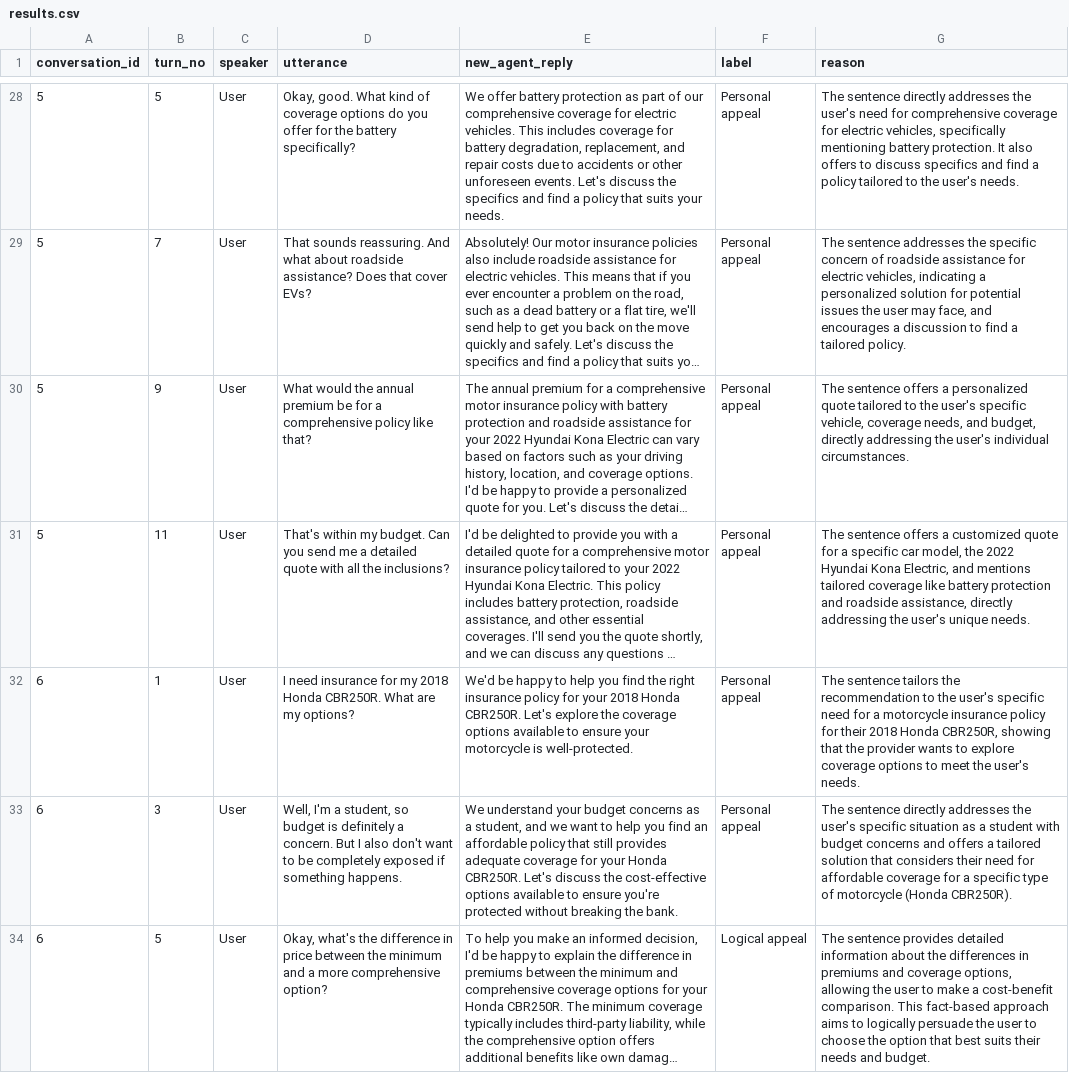
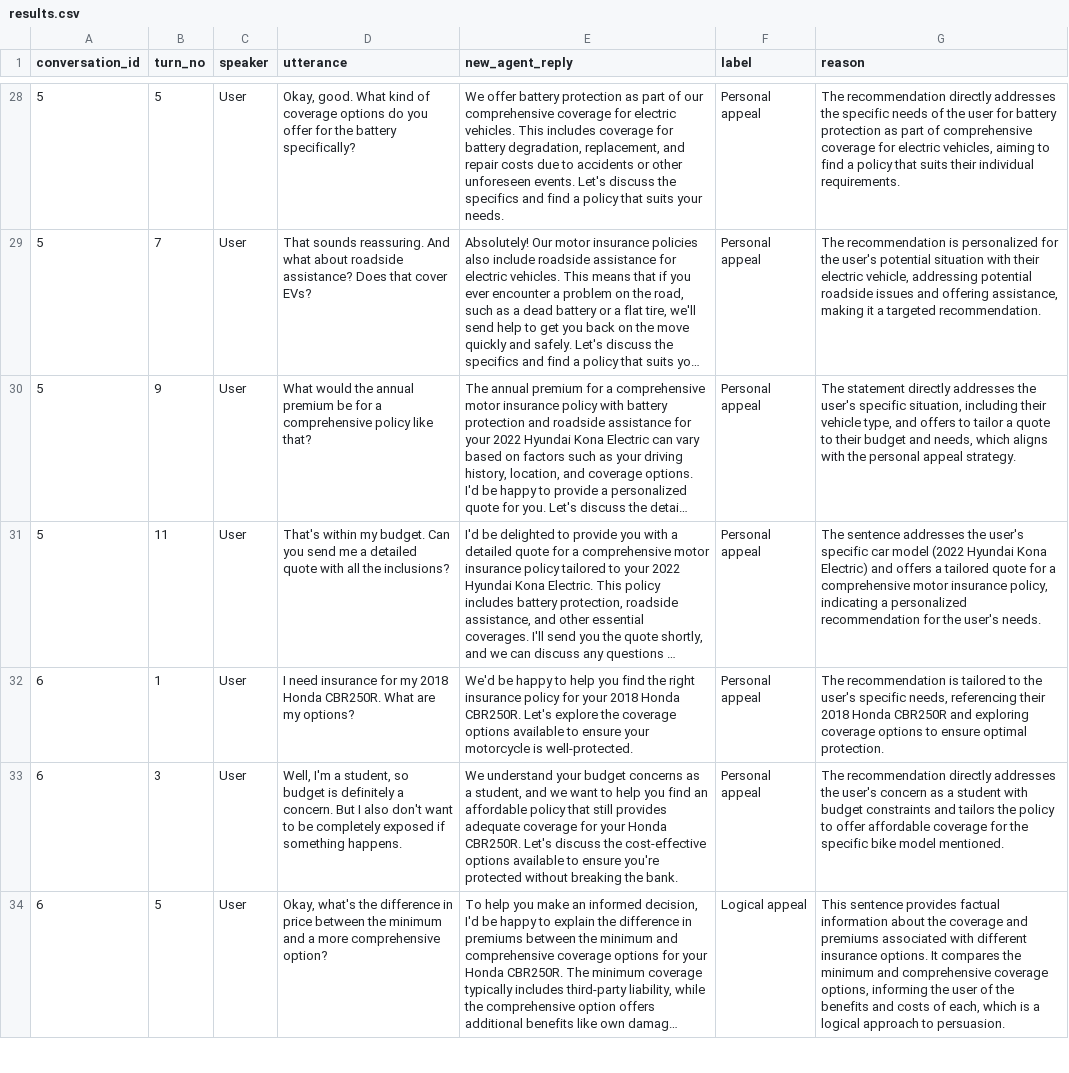
Before and after one commit to niladrighosh03/IIT-Patna-Internship, a CSV file: Expert Datatset/Engagement/results.csv, drawn as a sheet; only a part is shown, gaps mark what is left out; long unchanged cells end in …; the diff covers the shown part only; the diff names each change by its address in the sheet, - before the commit and + after, or states it on an @@ line.

```diff
--- a/Expert Datatset/Engagement/results.csv
+++ b/Expert Datatset/Engagement/results.csv
-G28 (reason): The sentence directly addresses the user's need for comprehensive coverage for electric vehicles, specifically mentioning battery protection. It also offers to discuss specifics and find a policy tailored to the user's needs.
+G28 (reason): The recommendation directly addresses the specific needs of the user for battery protection as part of comprehensive coverage for electric vehicles, aiming to find a policy that suits their individual requirements.
-G29 (reason): The sentence addresses the specific concern of roadside assistance for electric vehicles, indicating a personalized solution for potential issues the user may face, and encourages a discussion to find a tailored policy.
+G29 (reason): The recommendation is personalized for the user's potential situation with their electric vehicle, addressing potential roadside issues and offering assistance, making it a targeted recommendation.
-G30 (reason): The sentence offers a personalized quote tailored to the user's specific vehicle, coverage needs, and budget, directly addressing the user's individual circumstances.
+G30 (reason): The statement directly addresses the user's specific situation, including their vehicle type, and offers to tailor a quote to their budget and needs, which aligns with the personal appeal strategy.
-G31 (reason): The sentence offers a customized quote for a specific car model, the 2022 Hyundai Kona Electric, and mentions tailored coverage like battery protection and roadside assistance, directly addressing the user's unique needs.
+G31 (reason): The sentence addresses the user's specific car model (2022 Hyundai Kona Electric) and offers a tailored quote for a comprehensive motor insurance policy, indicating a personalized recommendation for the user's needs.
-G32 (reason): The sentence tailors the recommendation to the user's specific need for a motorcycle insurance policy for their 2018 Honda CBR250R, showing that the provider wants to explore coverage options to meet the user's needs.
+G32 (reason): The recommendation is tailored to the user's specific needs, referencing their 2018 Honda CBR250R and exploring coverage options to ensure optimal protection.
-G33 (reason): The sentence directly addresses the user's specific situation as a student with budget concerns and offers a tailored solution that considers their need for affordable coverage for a specific type of motorcycle (Honda CBR250R).
+G33 (reason): The recommendation directly addresses the user's concern as a student with budget constraints and tailors the policy to offer affordable coverage for the specific bike model mentioned.
-G34 (reason): The sentence provides detailed information about the differences in premiums and coverage options, allowing the user to make a cost-benefit comparison. This fact-based approach aims to logically persuade the user to choose the option that best suits their needs and budget.
+G34 (reason): This sentence provides factual information about the coverage and premiums associated with different insurance options. It compares the minimum and comprehensive coverage options, informing the user of the benefits and costs of each, which is a logical approach to persuasion.
```
Also changed, not shown: 113 edited cells elsewhere in this file, 1 other file.
